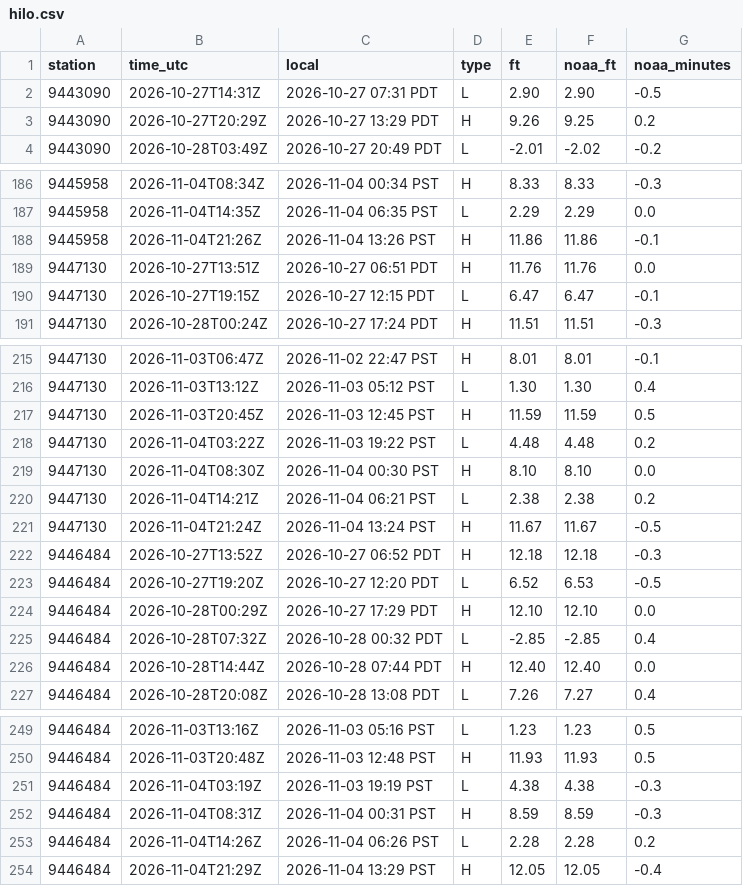
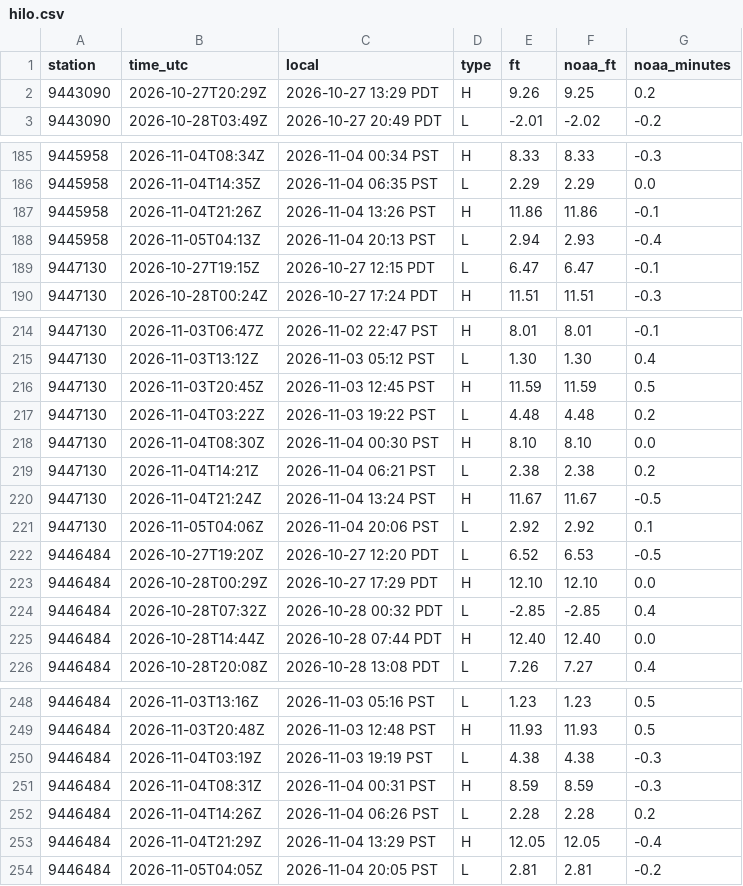
Before and after one commit to bdgroves/puget-tides, a CSV file: hilo.csv, drawn as a sheet; only a part is shown, gaps mark what is left out; the diff covers the shown part only.

```diff
--- a/hilo.csv
+++ b/hilo.csv
@@ -1,3 +1,2 @@
 station,time_utc,local,type,ft,noaa_ft,noaa_minutes
-9443090,2026-10-27T14:31Z,2026-10-27 07:31 PDT,L,2.90,2.90,-0.5
 9443090,2026-10-27T20:29Z,2026-10-27 13:29 PDT,H,9.26,9.25,0.2
@@ -188,3 +187,3 @@ station,time_utc,local,type,ft,noaa_ft,noaa_minutes
 9445958,2026-11-04T21:26Z,2026-11-04 13:26 PST,H,11.86,11.86,-0.1
-9447130,2026-10-27T13:51Z,2026-10-27 06:51 PDT,H,11.76,11.76,0.0
+9445958,2026-11-05T04:13Z,2026-11-04 20:13 PST,L,2.94,2.93,-0.4
 9447130,2026-10-27T19:15Z,2026-10-27 12:15 PDT,L,6.47,6.47,-0.1
@@ -221,3 +220,3 @@ station,time_utc,local,type,ft,noaa_ft,noaa_minutes
 9447130,2026-11-04T21:24Z,2026-11-04 13:24 PST,H,11.67,11.67,-0.5
-9446484,2026-10-27T13:52Z,2026-10-27 06:52 PDT,H,12.18,12.18,-0.3
+9447130,2026-11-05T04:06Z,2026-11-04 20:06 PST,L,2.92,2.92,0.1
 9446484,2026-10-27T19:20Z,2026-10-27 12:20 PDT,L,6.52,6.53,-0.5
@@ -254 +253,2 @@ station,time_utc,local,type,ft,noaa_ft,noaa_minutes
 9446484,2026-11-04T21:29Z,2026-11-04 13:29 PST,H,12.05,12.05,-0.4
+9446484,2026-11-05T04:05Z,2026-11-04 20:05 PST,L,2.81,2.81,-0.2
```
Also changed, not shown: 6 added rows and 6 removed rows elsewhere in this file, datums.csv, harcon.csv, 7 other files.
